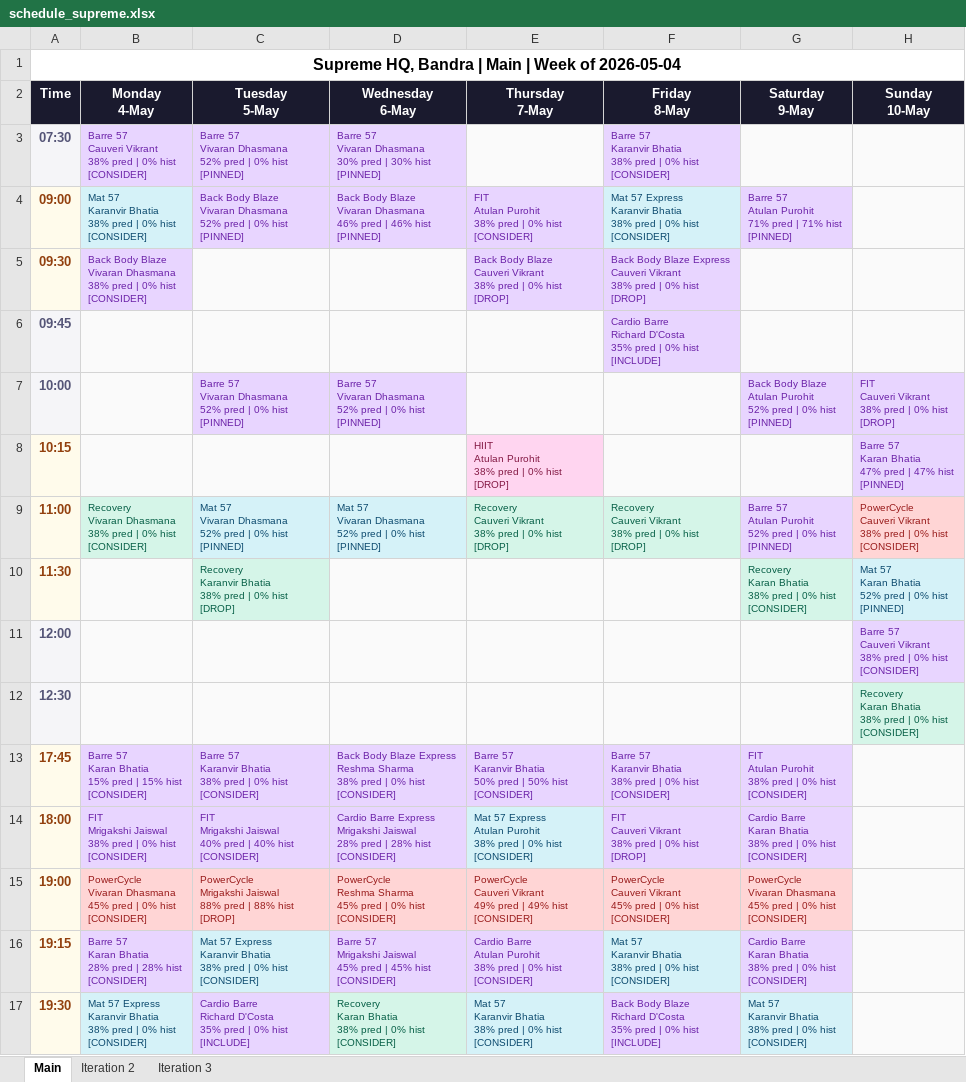
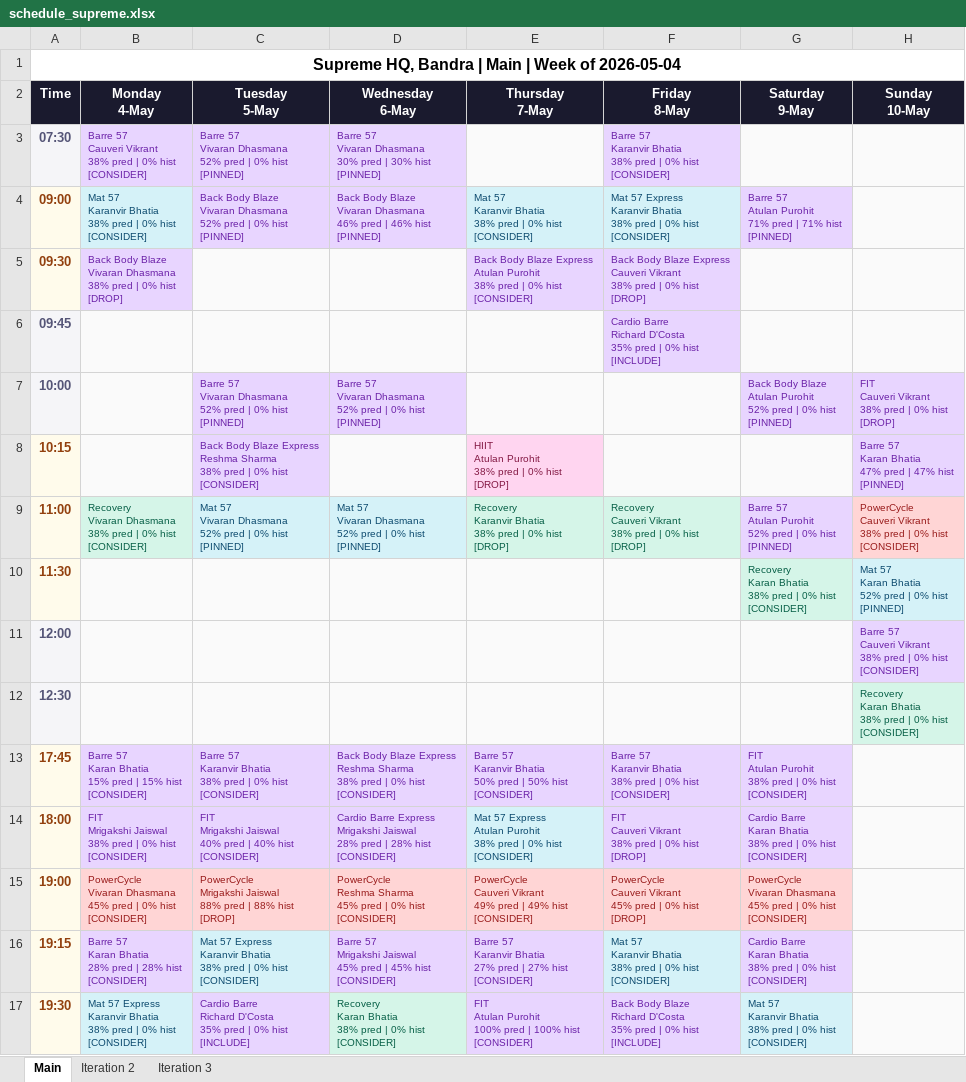
Before and after one commit to Jimmeey23/schedulling-assistant, an Excel workbook: outputs/schedule_supreme.xlsx, sheet Main, drawn as a sheet; values as stored, in another font and other column widths than the file's, no borders; ↵ is a line break in a cell; the diff names each change by its address in the sheet, - before the commit and + after, or states it on an @@ line.

```diff
--- a/outputs/schedule_supreme.xlsx (sheet Main)
+++ b/outputs/schedule_supreme.xlsx (sheet Main)
-E4 (Thursday 7-May): FIT ↵ Atulan Purohit ↵ 38% pred…
+E4 (Thursday 7-May): Mat 57 ↵ Karanvir Bhatia ↵ 38% pred…
@@ E4 fill: #E8D5FF → #D5F2F8, text colour: #6B21A8 → #0C4A6E @@
-B5 (Monday 4-May): …0% hist ↵ [CONSIDER]
+B5 (Monday 4-May): …0% hist ↵ [DROP]
-E5 (Thursday 7-May): …Body Blaze ↵ Cauveri Vikrant ↵ 38% pred | 0% hist ↵ [DROP]
+E5 (Thursday 7-May): …Body Blaze Express ↵ Atulan Purohit ↵ 38% pred | 0% hist ↵ [CONSIDER]
-C8 (Tuesday 5-May): (empty)
+C8 (Tuesday 5-May): Back Body Blaze Express ↵ Reshma Sharma ↵ 38% pred | 0% hist ↵ [CONSIDER]
-C8 fill: #FAFAFA
+C8 fill: #E8D5FF
-E9 (Thursday 7-May): Recovery ↵ Cauveri Vikrant ↵ 38% pred…
+E9 (Thursday 7-May): Recovery ↵ Karanvir Bhatia ↵ 38% pred…
-C10 (Tuesday 5-May): Recovery ↵ Karanvir Bhatia ↵ 38% pred | 0% hist ↵ [DROP]
+C10 (Tuesday 5-May): (empty)
-C10 fill: #D5F5E8
+C10 fill: #FAFAFA
-F15 (Friday 8-May): …0% hist ↵ [CONSIDER]
+F15 (Friday 8-May): …0% hist ↵ [DROP]
-E16 (Thursday 7-May): Cardio Barre ↵ Atulan Purohit ↵ 38% pred | 0% hist ↵ [CONSIDER]
+E16 (Thursday 7-May): Barre 57 ↵ Karanvir Bhatia ↵ 27% pred | 27% hist ↵ [CONSIDER]
-E17 (Thursday 7-May): Mat 57 ↵ Karanvir Bhatia ↵ 38% pred | 0% hist ↵ [CONSIDER]
+E17 (Thursday 7-May): FIT ↵ Atulan Purohit ↵ 100% pred | 100% hist ↵ [CONSIDER]
@@ E17 fill: #D5F2F8 → #E8D5FF, text colour: #0C4A6E → #6B21A8 @@
```
Also changed, not shown: sheet Iteration 2, sheet Iteration 3, outputs/schedule_kenkere.xlsx, outputs/schedule_kwality.xlsx, 15 other files.
